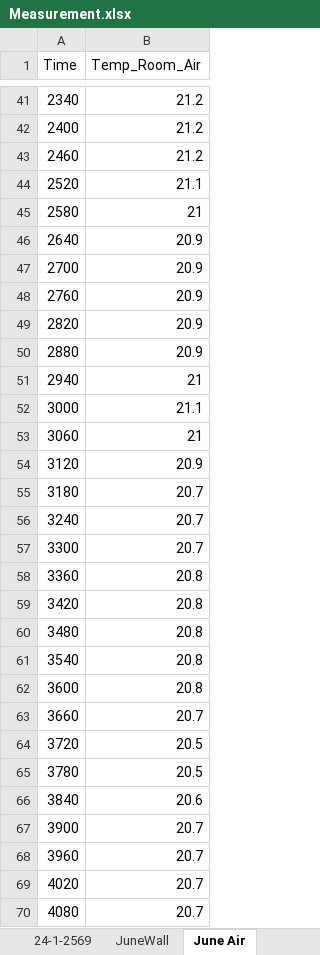
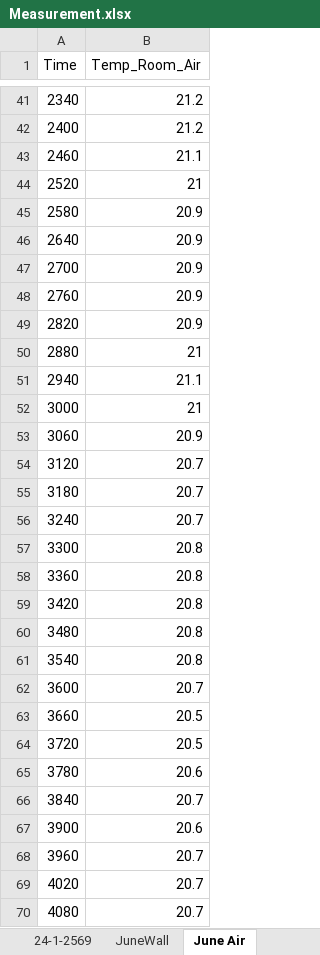
Before and after one commit to NutthapoomN/KU_SeniorProject2025, an Excel workbook: Data/Excel/Measurement.xlsx, sheet June Air, drawn as a sheet; only a part is shown, gaps mark what is left out; values as stored, in another font and other column widths than the file's, no borders; the diff covers the shown part only; the diff names each change by its address in the sheet, - before the commit and + after, or states it on an @@ line.

```diff
--- a/Data/Excel/Measurement.xlsx (sheet June Air)
+++ b/Data/Excel/Measurement.xlsx (sheet June Air)
-B43 (Temp_Room_Air): 21.2
+B43 (Temp_Room_Air): 21.1
-B44 (Temp_Room_Air): 21.1
+B44 (Temp_Room_Air): 21
-B45 (Temp_Room_Air): 21
+B45 (Temp_Room_Air): 20.9
-B50 (Temp_Room_Air): 20.9
+B50 (Temp_Room_Air): 21
-B51 (Temp_Room_Air): 21
+B51 (Temp_Room_Air): 21.1
-B52 (Temp_Room_Air): 21.1
+B52 (Temp_Room_Air): 21
-B53 (Temp_Room_Air): 21
+B53 (Temp_Room_Air): 20.9
-B54 (Temp_Room_Air): 20.9
+B54 (Temp_Room_Air): 20.7
-B57 (Temp_Room_Air): 20.7
+B57 (Temp_Room_Air): 20.8
-B62 (Temp_Room_Air): 20.8
+B62 (Temp_Room_Air): 20.7
-B63 (Temp_Room_Air): 20.7
+B63 (Temp_Room_Air): 20.5
-B65 (Temp_Room_Air): 20.5
+B65 (Temp_Room_Air): 20.6
-B66 (Temp_Room_Air): 20.6
+B66 (Temp_Room_Air): 20.7
-B67 (Temp_Room_Air): 20.7
+B67 (Temp_Room_Air): 20.6
```
Also changed, not shown: 1 removed row and 32 edited cells elsewhere in this sheet, 52 other files.
